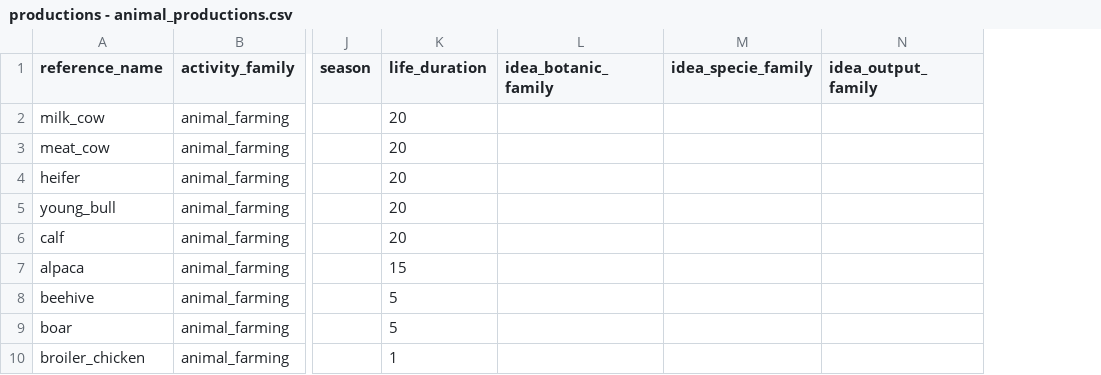
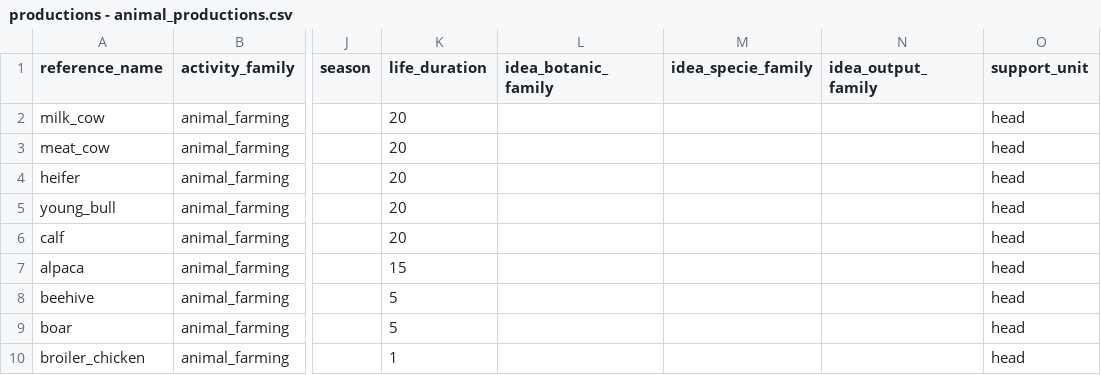
Before and after one commit to osfarm/lexicon, a CSV file: data/productions/productions - animal_productions.csv, drawn as a sheet; only a part is shown, gaps mark what is left out; the diff names each change by its address in the sheet, - before the commit and + after, or states it on an @@ line.

```diff
--- a/data/productions/productions - animal_productions.csv
+++ b/data/productions/productions - animal_productions.csv
+column O (support_unit), rows 2-10: all head
```
Also changed, not shown: data/productions/productions - auxiliary_productions.csv, data/productions/productions - crop_productions.csv, 9 other files.
